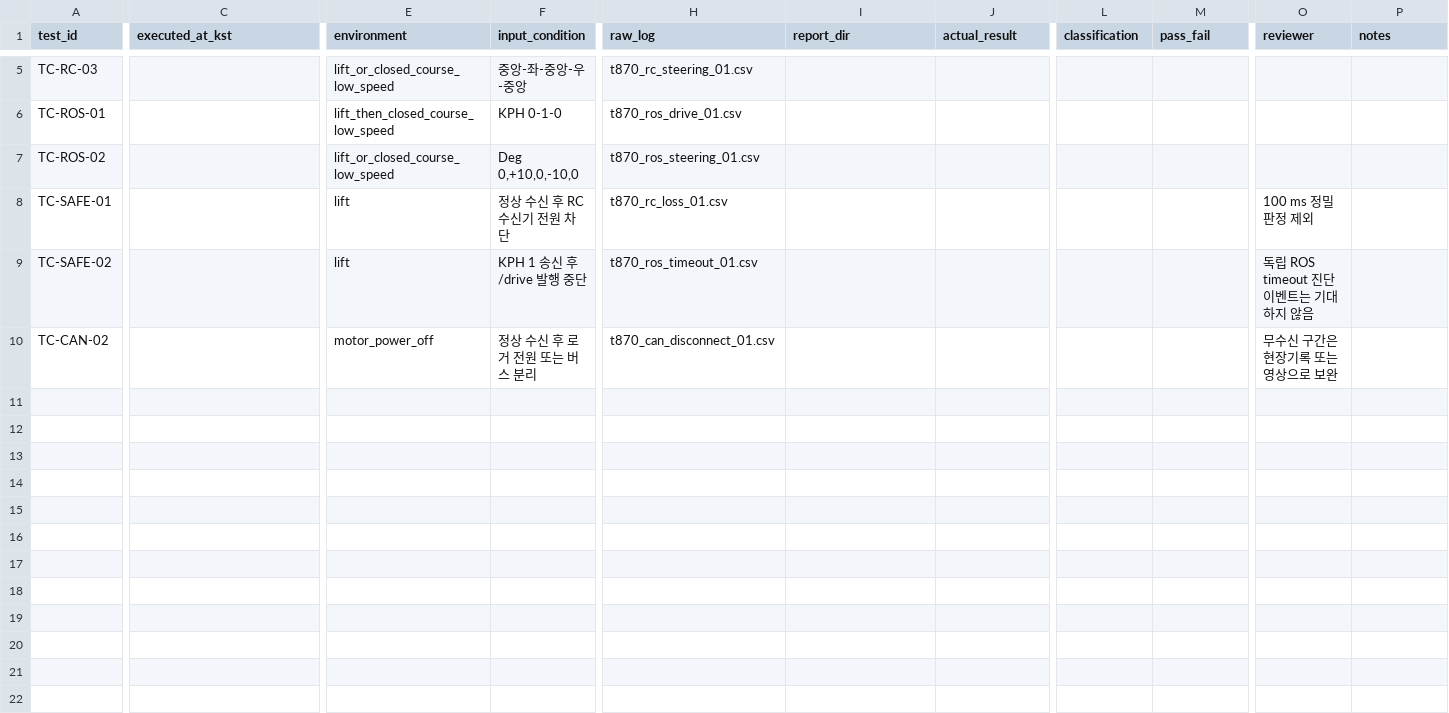
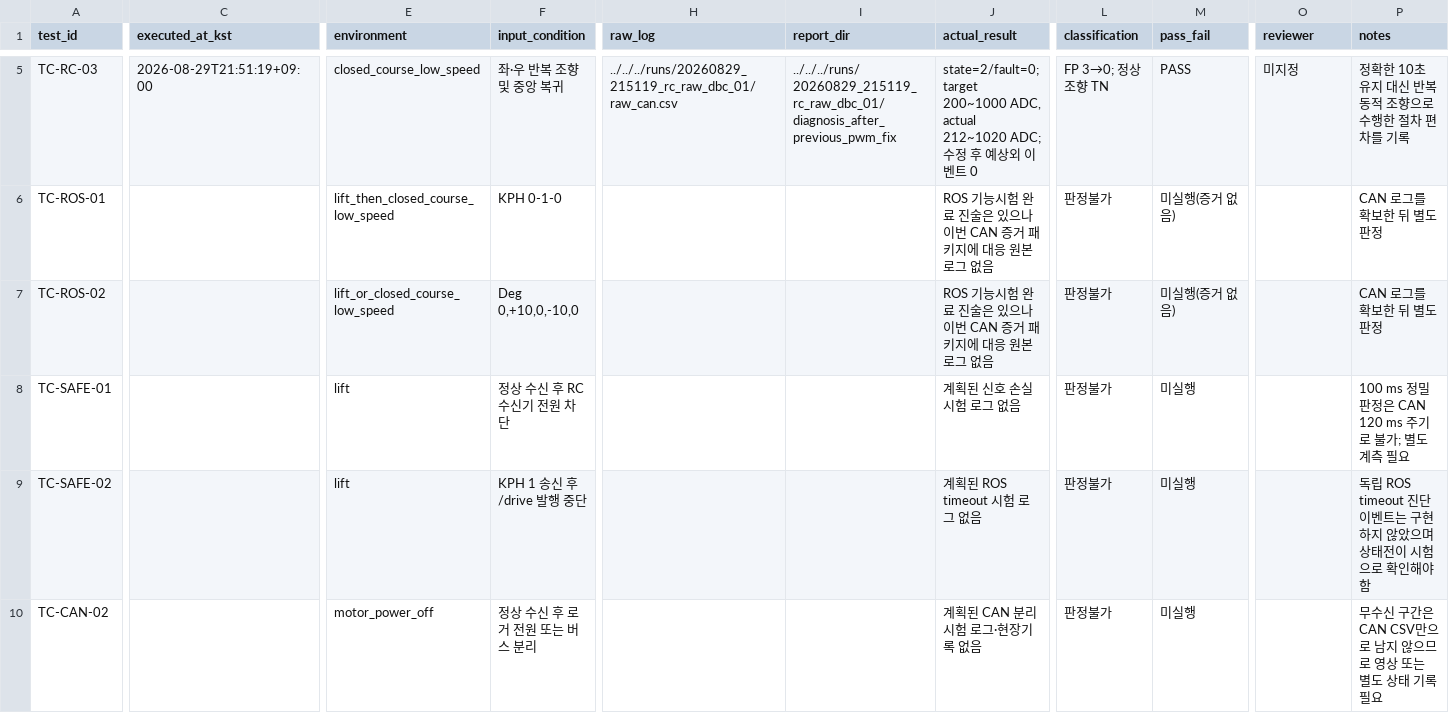
Before and after one commit to Team-Stier/Mando, a CSV file: arduino/BROON_T870_Uno_Controller/validation/2026-08-30/06_test_record/test_execution_record.csv, drawn as a sheet; only a part is shown, gaps mark what is left out; the diff covers the shown part only; the diff names each change by its address in the sheet, - before the commit and + after, or states it on an @@ line.

Commit message:
docs(validation): record RC CAN evidence and regression results

```diff
--- a/arduino/BROON_T870_Uno_Controller/validation/2026-08-30/06_test_record/test_execution_record.csv
+++ b/arduino/BROON_T870_Uno_Controller/validation/2026-08-30/06_test_record/test_execution_record.csv
-C5 (executed_at_kst): (empty)
+C5 (executed_at_kst): 2026-08-29T21:51:19+09:00
-E5 (environment): lift_or_closed_course_low_speed
+E5 (environment): closed_course_low_speed
-F5 (input_condition): 중앙-좌-중앙-우-중앙
+F5 (input_condition): 좌·우 반복 조향 및 중앙 복귀
-H5 (raw_log): t870_rc_steering_01.csv
+H5 (raw_log): ../../../runs/20260829_215119_rc_raw_dbc_01/raw_can.csv
-I5 (report_dir): (empty)
+I5 (report_dir): ../../../runs/20260829_215119_rc_raw_dbc_01/diagnosis_after_previous_pwm_fix
-J5 (actual_result): (empty)
+J5 (actual_result): state=2/fault=0; target 200~1000 ADC, actual 212~1020 ADC; 수정 후 예상외 이벤트 0
-L5 (classification): (empty)
+L5 (classification): FP 3→0; 정상 조향 TN
-M5 (pass_fail): (empty)
+M5 (pass_fail): PASS
-O5 (reviewer): (empty)
+O5 (reviewer): 미지정
-P5 (notes): (empty)
+P5 (notes): 정확한 10초 유지 대신 반복 동적 조향으로 수행한 절차 편차를 기록
-H6 (raw_log): t870_ros_drive_01.csv
+H6 (raw_log): (empty)
-J6:J7 (actual_result): (empty)
+J6:J7 (actual_result): ROS 기능시험 완료 진술은 있으나 이번 CAN 증거 패키지에 대응 원본 로그 없음
-L6:L10 (classification): (empty)
+L6:L10 (classification): 판정불가
-M6:M7 (pass_fail): (empty)
+M6:M7 (pass_fail): 미실행(증거 없음)
-P6:P7 (notes): (empty)
+P6:P7 (notes): CAN 로그를 확보한 뒤 별도 판정
-H7 (raw_log): t870_ros_steering_01.csv
+H7 (raw_log): (empty)
-H8 (raw_log): t870_rc_loss_01.csv
+H8 (raw_log): (empty)
-J8 (actual_result): (empty)
+J8 (actual_result): 계획된 신호 손실 시험 로그 없음
-M8:M10 (pass_fail): (empty)
+M8:M10 (pass_fail): 미실행
-O8 (reviewer): 100 ms 정밀 판정 제외
+O8 (reviewer): (empty)
-P8 (notes): (empty)
+P8 (notes): 100 ms 정밀 판정은 CAN 120 ms 주기로 불가; 별도 계측 필요
-H9 (raw_log): t870_ros_timeout_01.csv
+H9 (raw_log): (empty)
-J9 (actual_result): (empty)
+J9 (actual_result): 계획된 ROS timeout 시험 로그 없음
-O9 (reviewer): 독립 ROS timeout 진단 이벤트는 기대하지 않음
+O9 (reviewer): (empty)
-P9 (notes): (empty)
+P9 (notes): 독립 ROS timeout 진단 이벤트는 구현하지 않았으며 상태전이 시험으로 확인해야 함
-H10 (raw_log): t870_can_disconnect_01.csv
+H10 (raw_log): (empty)
-J10 (actual_result): (empty)
+J10 (actual_result): 계획된 CAN 분리 시험 로그·현장기록 없음
-O10 (reviewer): 무수신 구간은 현장기록 또는 영상으로 보완
+O10 (reviewer): (empty)
-P10 (notes): (empty)
+P10 (notes): 무수신 구간은 CAN CSV만으로 남지 않으므로 영상 또는 별도 상태 기록 필요
```
Also changed, not shown: 25 edited cells elsewhere in this file, 12 other files.
